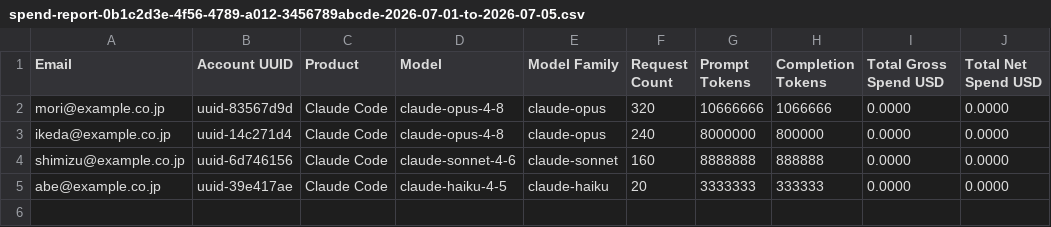
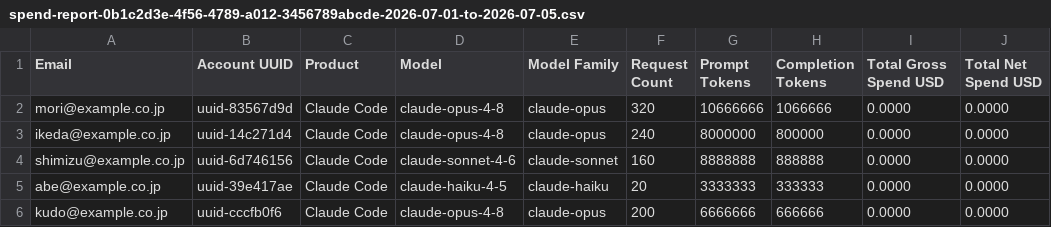
Before and after one commit to namikawa/claude-team-cost-optimizer, a CSV file: examples/input/org-b/spend/spend-report-0b1c2d3e-4f56-4789-a012-3456789abcde-2026-07-01-to-2026-07-05.csv, drawn as a sheet.

```diff
--- a/examples/input/org-b/spend/spend-report-0b1c2d3e-4f56-4789-a012-3456789abcde-2026-07-01-to-2026-07-05.csv
+++ b/examples/input/org-b/spend/spend-report-0b1c2d3e-4f56-4789-a012-3456789abcde-2026-07-01-to-2026-07-05.csv
@@ -5 +5,2 @@ shimizu@example.co.jp,uuid-6d746156,Claude Code,claude-sonnet-4-6,claude-sonnet,
 abe@example.co.jp,uuid-39e417ae,Claude Code,claude-haiku-4-5,claude-haiku,20,3333333,333333,0.0000,0.0000
+kudo@example.co.jp,uuid-cccfb0f6,Claude Code,claude-opus-4-8,claude-opus,200,6666666,666666,0.0000,0.0000
```
Also changed, not shown: examples/input/org-b/members/members-0b1c2d3e-4f56-4789-a012-3456789abcde-2026-07-05.csv, examples/input/org-b/members/members-0b1c2d3e-4f56-4789-a012-3456789abcde-2026-07-16.csv, 14 other files.
